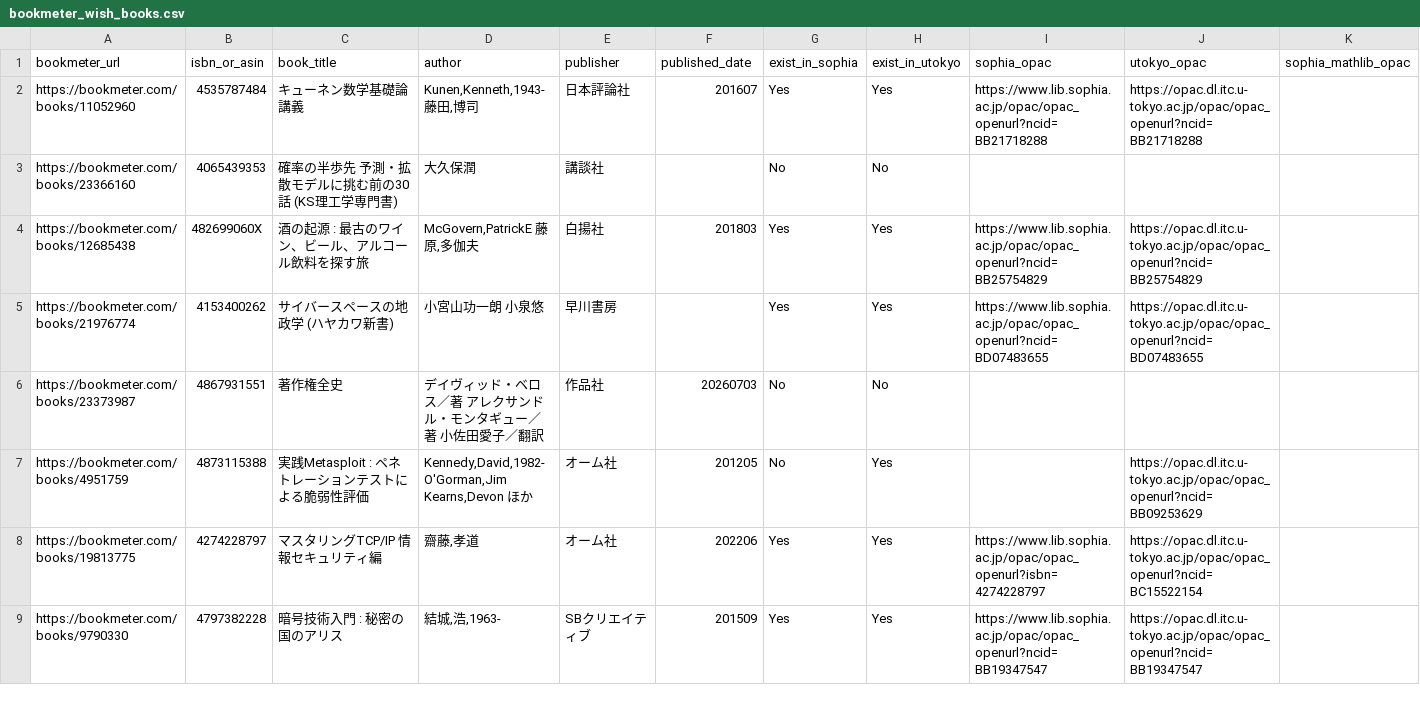
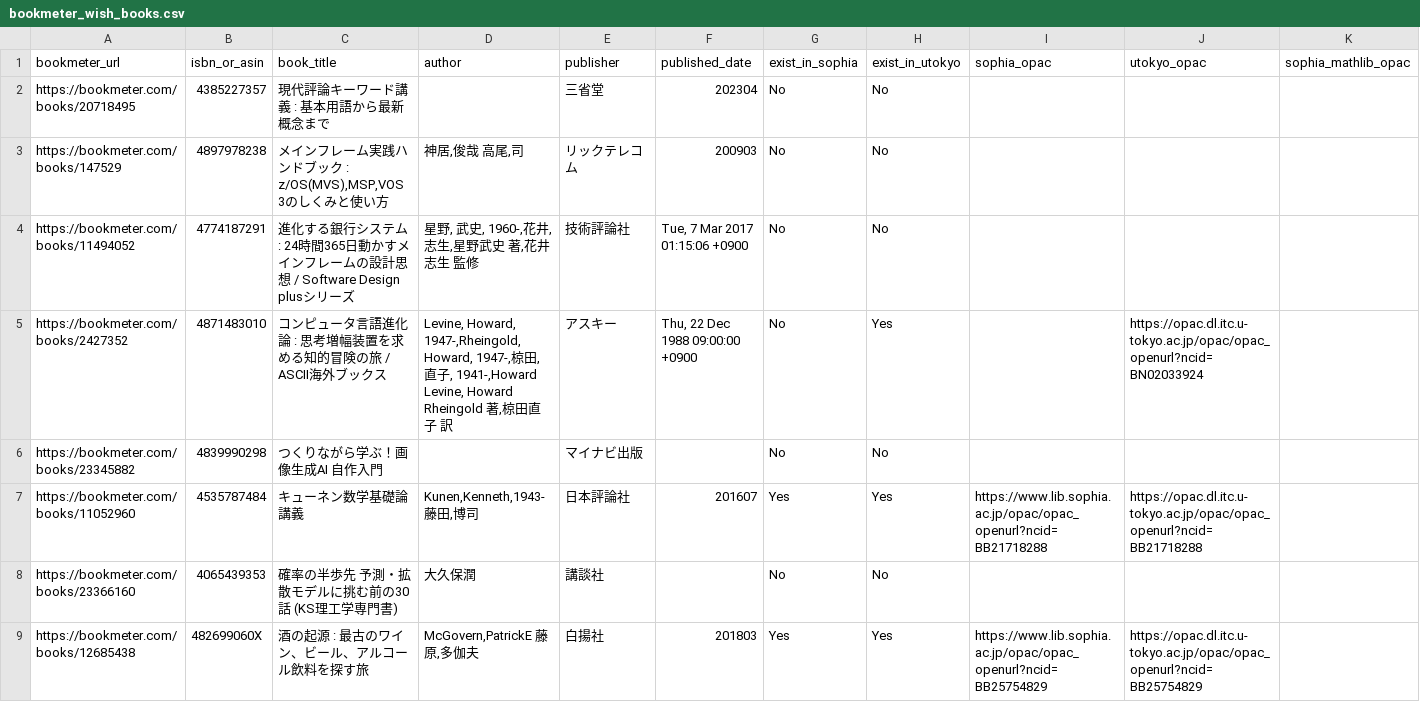
Before and after one commit to stepney141/bookmaker, a CSV file: apps/bookmeter/csv/bookmeter_wish_books.csv, drawn as a sheet; only a part is shown; the shorter side is filled out with more unchanged rows.

```diff
--- a/apps/bookmeter/csv/bookmeter_wish_books.csv
+++ b/apps/bookmeter/csv/bookmeter_wish_books.csv
@@ -1,2 +1,7 @@
 bookmeter_url,isbn_or_asin,book_title,author,publisher,published_date,exist_in_sophia,exist_in_utokyo,sophia_opac,utokyo_opac,sophia_mathlib_opac
+https://bookmeter.com/books/20718495,4385227357,現代評論キーワード講義 : 基本用語から最新概念まで,,三省堂,202304,No,No,,,
+https://bookmeter.com/books/147529,4897978238,"メインフレーム実践ハンドブック : z/OS(MVS),MSP,VOS 3のしくみと使い方","神居,俊哉 高尾,司",リックテレコム,200903,No,No,,,
+https://bookmeter.com/books/11494052,4774187291,進化する銀行システム : 24時間365日動かすメインフレームの設計思想 / Software Design plusシリーズ,"星野, 武史, 1960-,花井, 志生,星野武史 著,花井志生 監修",技術評論社,"Tue, 7 Mar 2017 01:15:06 +0900",No,No,,,
+https://bookmeter.com/books/2427352,4871483010,コンピュータ言語進化論 : 思考増幅装置を求める知的冒険の旅 / ASCII海外ブックス,"Levine, Howard, 1947-,Rheingold, Howard, 1947-,椋田, 直子, 1941-,Howard Levine, Howard Rheingold 著,椋田直子 訳",アスキー,"Thu, 22 Dec 1988 09:00:00 +0900",No,Yes,,https://opac.dl.itc.u-tokyo.ac.jp/opac/opac_openurl?ncid=BN02033924,
+https://bookmeter.com/books/23345882,4839990298,つくりながら学ぶ！画像生成AI 自作入門,,マイナビ出版,,No,No,,,
 https://bookmeter.com/books/11052960,4535787484,キューネン数学基礎論講義,"Kunen,Kenneth,1943- 藤田,博司",日本評論社,201607,Yes,Yes,https://www.lib.sophia.ac.jp/opac/opac_openurl?ncid=BB21718288,https://opac.dl.itc.u-tokyo.ac.jp/opac/opac_openurl?ncid=BB21718288,
```
Also changed, not shown: apps/bookmeter/csv/in_UTokyo.csv, apps/bookmeter/csv/in_UTokyo_but_not_in_Sophia.csv, 7 other files.
